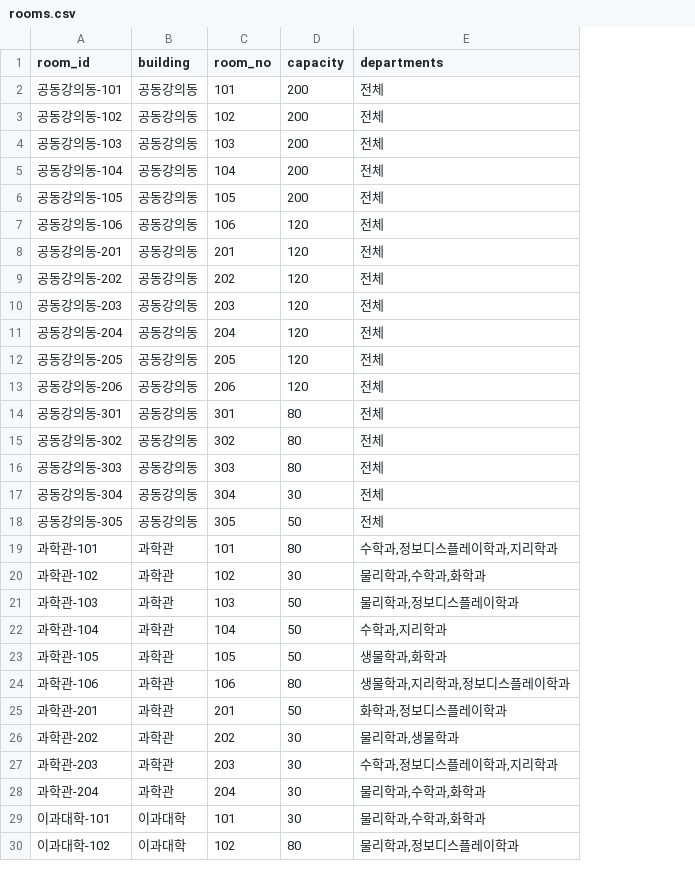
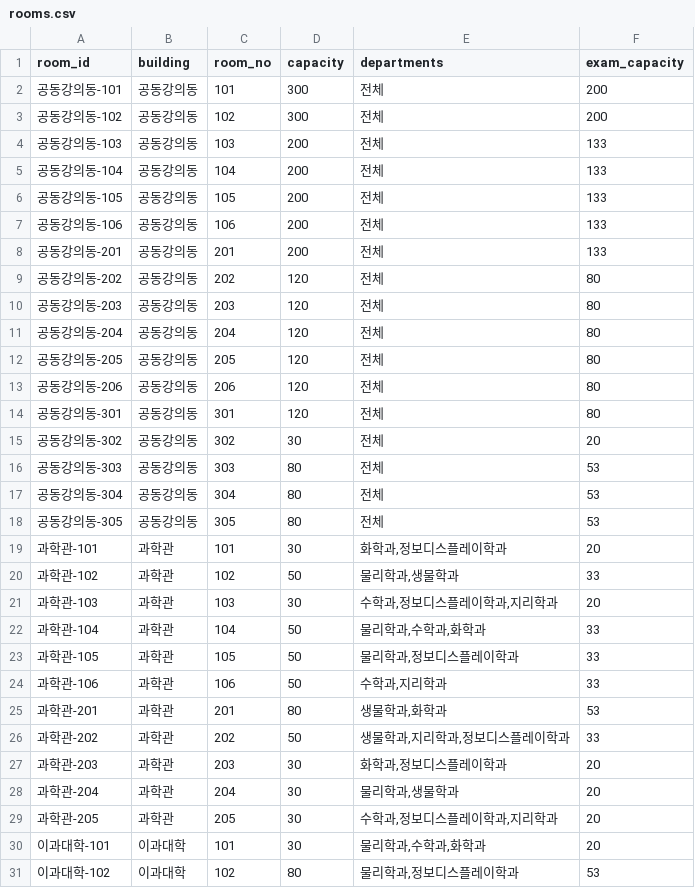
Before and after one commit to choitwtw/siheomgak, a CSV file: data/sample/rooms.csv, drawn as a sheet; only a part is shown; the diff covers the shown part only; the diff names each change by its address in the sheet, - before the commit and + after, or states it on an @@ line.

```diff
--- a/data/sample/rooms.csv
+++ b/data/sample/rooms.csv
+column F (exam_capacity), rows 2-28: 200 | 200 | 133 | 133 | 133 | 133 | 133 | 80 | 80 | 80 | 80 | 80 | 80 | 20 | 53 | 53 | 53 | 20 | 33 | 20 | 33 | 33 | 33 | 53 | 33 | 20 | 20; rows 30-31: 20 | 53
-D2:D3 (capacity): 200
+D2:D3 (capacity): 300
-D7:D8 (capacity): 120
+D7:D8 (capacity): 200
-D14 (capacity): 80
+D14 (capacity): 120
-D15 (capacity): 80
+D15 (capacity): 30
-D17 (capacity): 30
+D17 (capacity): 80
-D18 (capacity): 50
+D18 (capacity): 80
-D19 (capacity): 80
+D19 (capacity): 30
-E19 (departments): 수학과,정보디스플레이학과,지리학과
+E19 (departments): 화학과,정보디스플레이학과
-D20 (capacity): 30
+D20 (capacity): 50
-E20 (departments): 물리학과,수학과,화학과
+E20 (departments): 물리학과,생물학과
-D21 (capacity): 50
+D21 (capacity): 30
-E21 (departments): 물리학과,정보디스플레이학과
+E21 (departments): 수학과,정보디스플레이학과,지리학과
-E22 (departments): 수학과,지리학과
+E22 (departments): 물리학과,수학과,화학과
-E23 (departments): 생물학과,화학과
+E23 (departments): 물리학과,정보디스플레이학과
-D24 (capacity): 80
+D24 (capacity): 50
-E24 (departments): 생물학과,지리학과,정보디스플레이학과
+E24 (departments): 수학과,지리학과
-D25 (capacity): 50
+D25 (capacity): 80
-E25 (departments): 화학과,정보디스플레이학과
+E25 (departments): 생물학과,화학과
-D26 (capacity): 30
+D26 (capacity): 50
-E26 (departments): 물리학과,생물학과
+E26 (departments): 생물학과,지리학과,정보디스플레이학과
-E27 (departments): 수학과,정보디스플레이학과,지리학과
+E27 (departments): 화학과,정보디스플레이학과
-E28 (departments): 물리학과,수학과,화학과
+E28 (departments): 물리학과,생물학과
+row 29: 과학관-205 | 과학관 | 205 | 30 | 수학과,정보디스플레이학과,지리학과 | 20
```
Also changed, not shown: 1 removed row elsewhere in this file, data/sample/courses.csv, data/sample/professors.csv, 20 other files.
